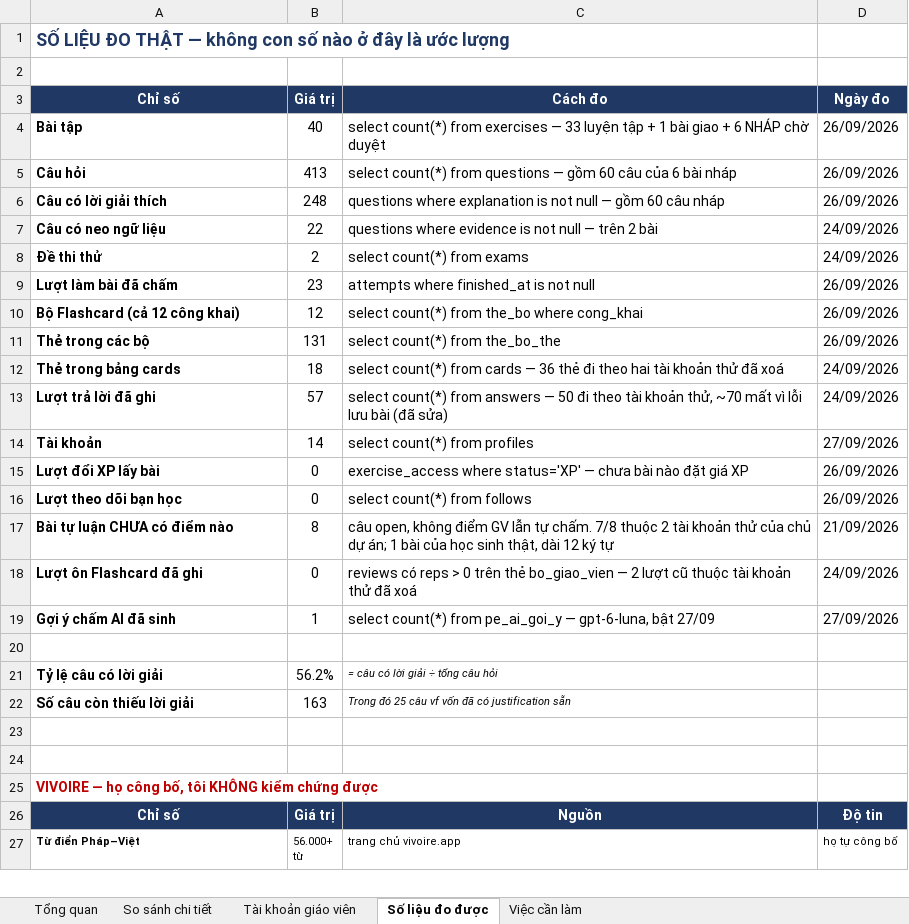
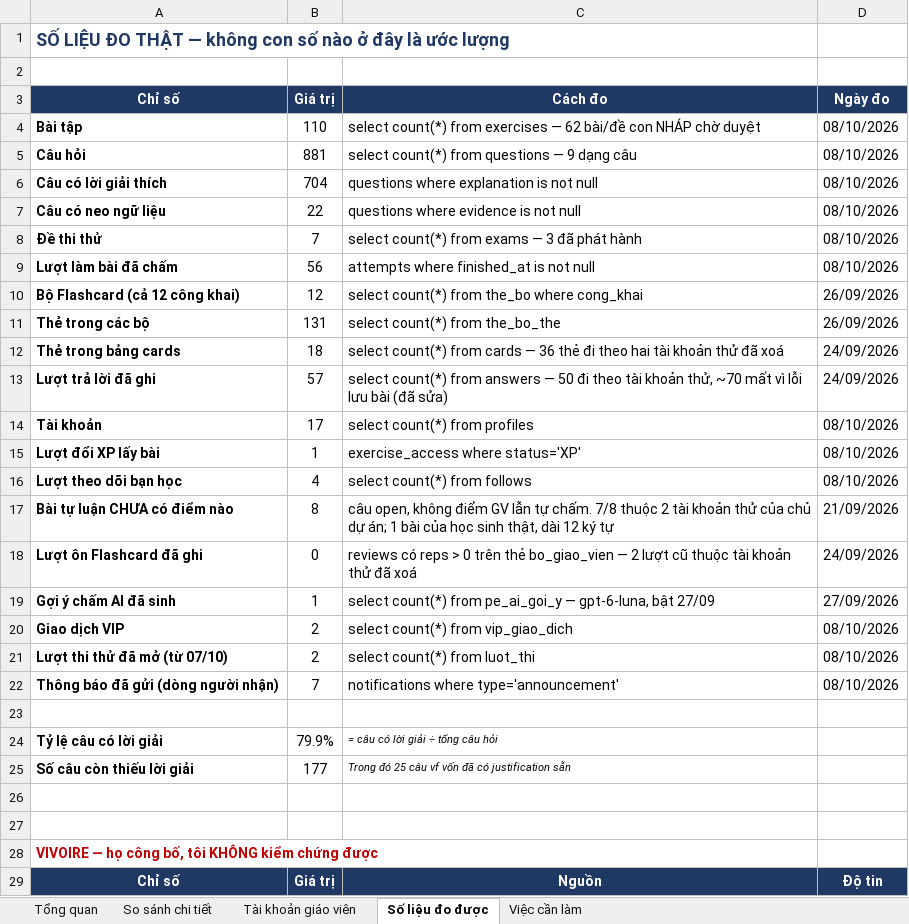
Before and after one commit to dhunff/ma-classe-de-francais, an Excel workbook: docs/so-sanh-vivoire-fracile.xlsx, sheet Số liệu đo được, drawn as a sheet; only a part is shown; the shorter side is filled out with more unchanged rows; values as stored, in another font and other column widths than the file's, no borders; addresses are those after the commit; the diff names each change by its address in the sheet, - before the commit and + after, or states it on an @@ line.

```diff
--- a/docs/so-sanh-vivoire-fracile.xlsx (sheet Số liệu đo được)
+++ b/docs/so-sanh-vivoire-fracile.xlsx (sheet Số liệu đo được)
-B4 (Giá trị): 40
+B4 (Giá trị): 110
-C4 (Cách đo): …exercises — 33 luyện tập + 1 bài giao + 6 NHÁP chờ…
+C4 (Cách đo): …exercises — 62 bài/đề con NHÁP chờ…
-D4:D6 (Ngày đo): 26/09/2026
+D4:D6 (Ngày đo): 08/10/2026
-B5 (Giá trị): 413
+B5 (Giá trị): 881
-C5 (Cách đo): …questions — gồm 60 câu của 6 bài nháp
+C5 (Cách đo): …questions — 9 dạng câu
-B6 (Giá trị): 248
+B6 (Giá trị): 704
-C6 (Cách đo): …not null — gồm 60 câu nháp
+C6 (Cách đo): …not null
-C7 (Cách đo): questions where evidence is not null — trên 2 bài
+C7 (Cách đo): questions where evidence is not null
-D7:D8 (Ngày đo): 24/09/2026
+D7:D8 (Ngày đo): 08/10/2026
-B8 (Giá trị): 2
+B8 (Giá trị): 7
-C8 (Cách đo): select count(*) from exams
+C8 (Cách đo): select count(*) from exams — 3 đã phát hành
-B9 (Giá trị): 23
+B9 (Giá trị): 56
-D9 (Ngày đo): 26/09/2026
+D9 (Ngày đo): 08/10/2026
-B14 (Giá trị): 14
+B14 (Giá trị): 17
-D14 (Ngày đo): 27/09/2026
+D14 (Ngày đo): 08/10/2026
-B15 (Giá trị): 0
+B15 (Giá trị): 1
-C15 (Cách đo): …where status='XP' — chưa bài nào đặt giá XP
+C15 (Cách đo): …where status='XP'
-D15:D16 (Ngày đo): 26/09/2026
+D15:D16 (Ngày đo): 08/10/2026
-B16 (Giá trị): 0
+B16 (Giá trị): 4
+row 20: Giao dịch VIP | 2 | select count(*) from vip_giao_dich | 08/10/2026
+row 21: Lượt thi thử đã mở (từ 07/10) | 2 | select count(*) from luot_thi | 08/10/2026
+row 22: Thông báo đã gửi (dòng người nhận) | 7 | notifications where type='announcement' | 08/10/2026
-B24 (Giá trị): 56.2%
+B24 (Giá trị): 79.9%
-B25 (Giá trị): 163
+B25 (Giá trị): 177
```
Also changed, not shown: sheet So sánh chi tiết, sheet Tài khoản giáo viên, sheet Tổng quan, formulas that keep their value, 1 other file.
